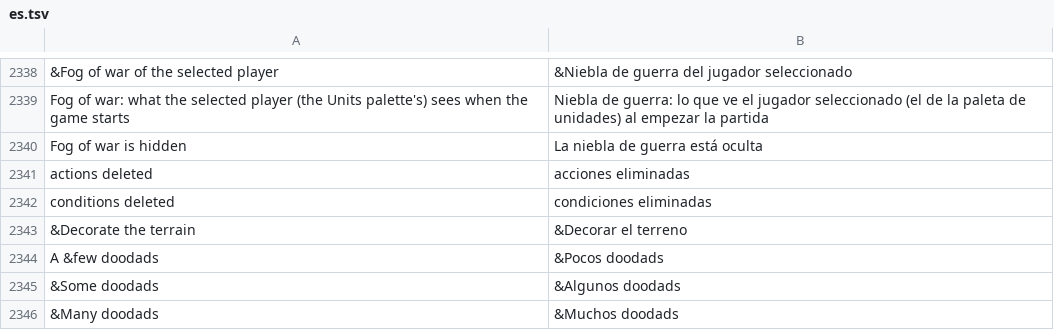
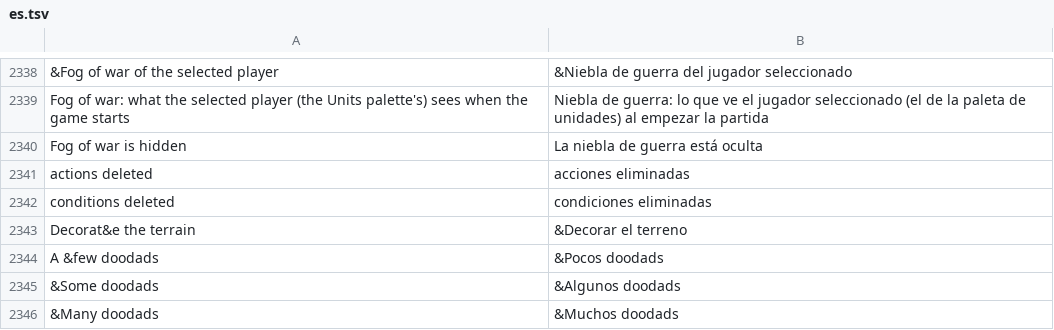
Before and after one commit to stardraft-editor/stardraft, a TSV file: apps/editor/res/lang/es.tsv, drawn as a sheet; only a part is shown, gaps mark what is left out.

Commit message:
Decorate the terrain is in the Edit menu (edit.decorate.*). Spray (Doodads mode) and Decorate put a doodad only on its own terrain: its cells that need no tile group have the terrains of the groups its other cells need under them (or an edge between them), and a doodad that needs none lies on one terrain (no edge); with no doodads chosen, Decorate (and the New page's) leaves out the doodads that need no tile group (nothing tells where they belong). Before, they put squares of another terrain on space and platforms

```diff
--- a/apps/editor/res/lang/es.tsv
+++ b/apps/editor/res/lang/es.tsv
@@ -2342,3 +2342,3 @@ Fog of war is hidden	La niebla de guerra está oculta
  conditions deleted	 condiciones eliminadas
-&Decorate the terrain	&Decorar el terreno
+Decorat&e the terrain	&Decorar el terreno
 A &few doodads	&Pocos doodads
```
Also changed, not shown: apps/editor/res/lang/ko.tsv, apps/editor/res/lang/ru.tsv, 13 other files.
